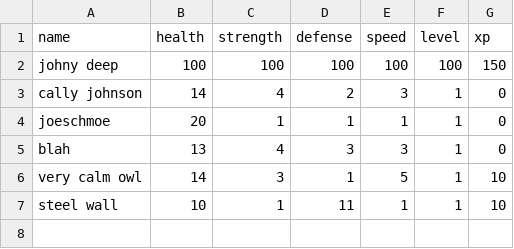
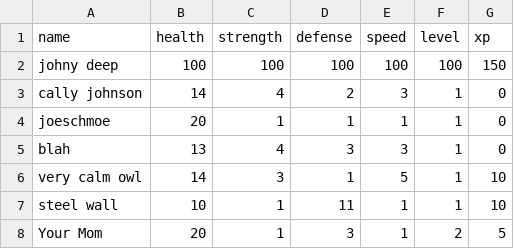
Before and after one commit to UCAS-Sawyer/CP2-Projects, a CSV file: BattleSimulator/csvs/characters.csv, drawn as a sheet; the diff names each change by its address in the sheet, - before the commit and + after, or states it on an @@ line.

Commit message:
gavin happened

```diff
--- a/BattleSimulator/csvs/characters.csv
+++ b/BattleSimulator/csvs/characters.csv
+row 8: Your Mom | 20 | 1 | 3 | 1 | 2 | 5
```
